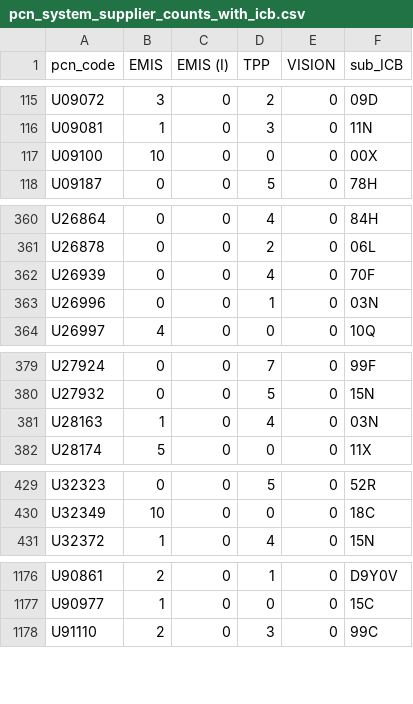
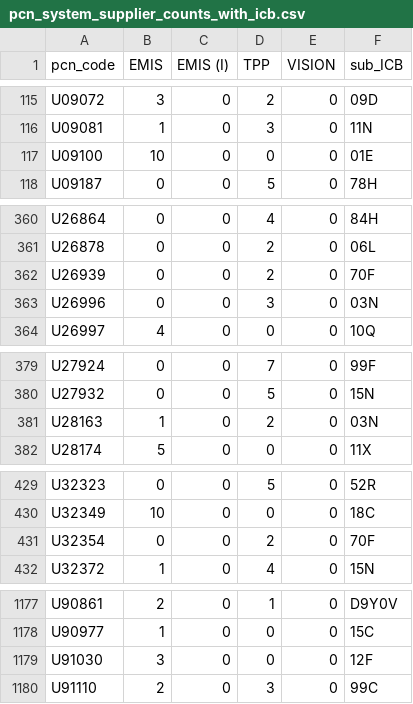
Before and after one commit to sebbacon/gpss-map, a CSV file: output/pcn_system_supplier_counts_with_icb.csv, drawn as a sheet; only a part is shown, gaps mark what is left out; the diff covers the shown part only.

```diff
--- a/output/pcn_system_supplier_counts_with_icb.csv
+++ b/output/pcn_system_supplier_counts_with_icb.csv
@@ -116,3 +116,3 @@ U09072,3,0,2,0,09D
 U09081,1,0,3,0,11N
-U09100,10,0,0,0,00X
+U09100,10,0,0,0,01E
 U09187,0,0,5,0,78H
@@ -361,4 +361,4 @@ U26864,0,0,4,0,84H
 U26878,0,0,2,0,06L
-U26939,0,0,4,0,70F
-U26996,0,0,1,0,03N
+U26939,0,0,2,0,70F
+U26996,0,0,3,0,03N
 U26997,4,0,0,0,10Q
@@ -380,3 +380,3 @@ U27924,0,0,7,0,99F
 U27932,0,0,5,0,15N
-U28163,1,0,4,0,03N
+U28163,1,0,2,0,03N
 U28174,5,0,0,0,11X
@@ -430,2 +430,3 @@ U32323,0,0,5,0,52R
 U32349,10,0,0,0,18C
+U32354,0,0,2,0,70F
 U32372,1,0,4,0,15N
@@ -1177,2 +1178,3 @@ U90861,2,0,1,0,D9Y0V
 U90977,1,0,0,0,15C
+U91030,3,0,0,0,12F
 U91110,2,0,3,0,99C
```
Also changed, not shown: 6 edited cells elsewhere in this file, 1 other file.
